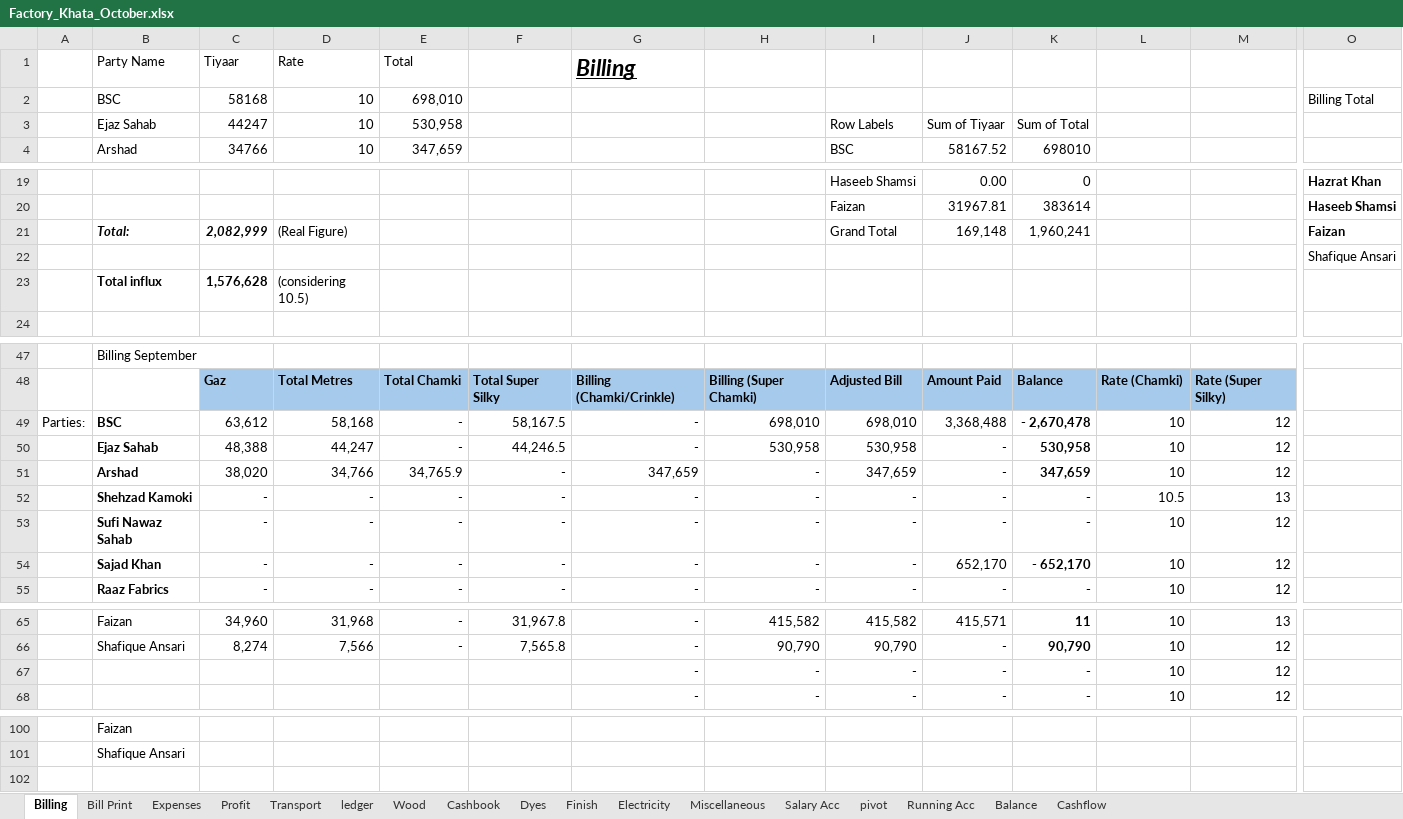
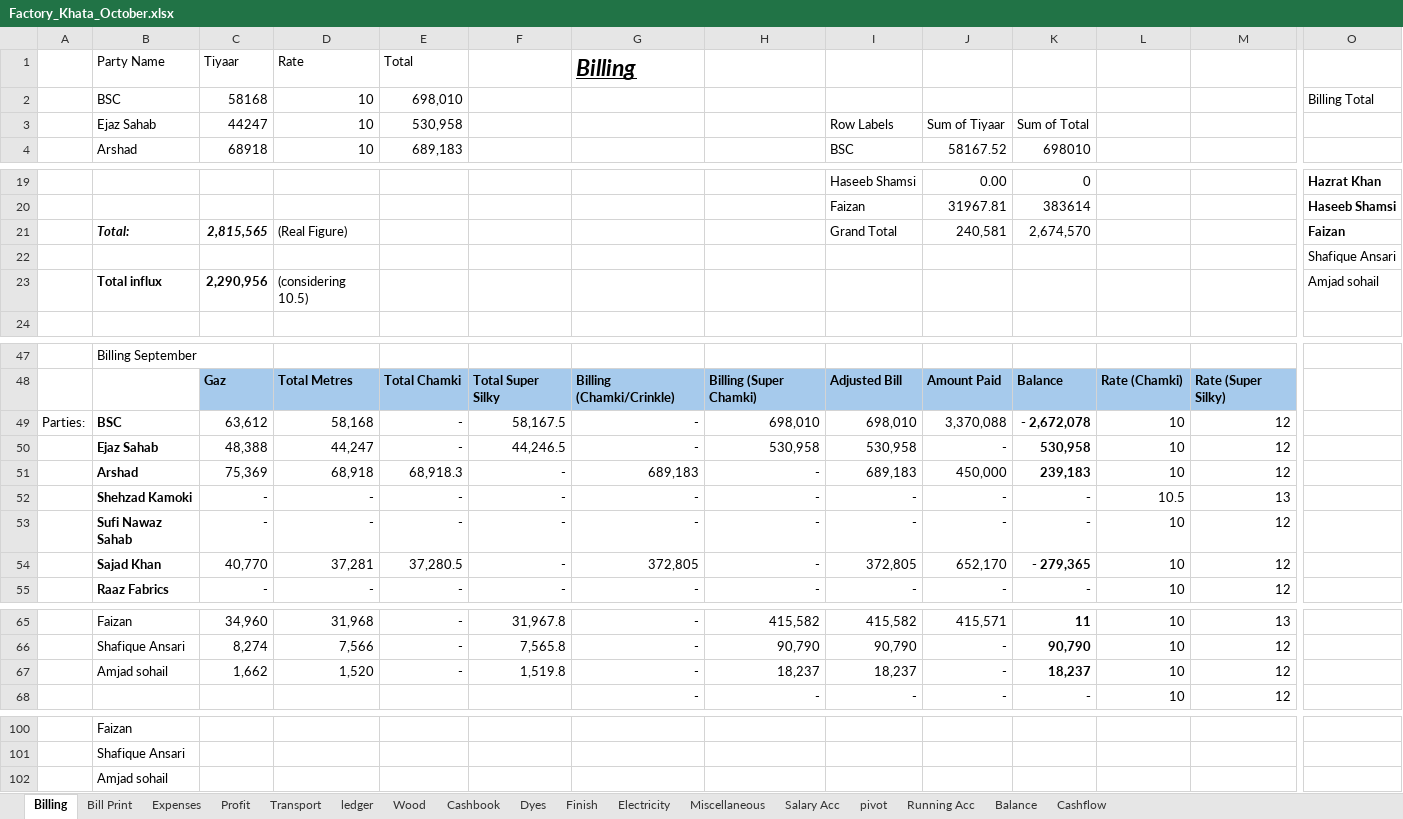
Before and after one commit to omerrazzaq4/AlHamd_Oct, an Excel workbook: Factory_Khata_October.xlsx, sheet Billing, drawn as a sheet; only a part is shown, gaps mark what is left out; values as stored, in another font and other column widths than the file's, no borders; table styles not drawn; removed rows and columns are numbered as before the commit, all else as after; rows hold the shown columns only; the diff covers the shown part only; the diff names each change by its address in the sheet, - before the commit and + after, or states it on an @@ line.

```diff
--- a/Factory_Khata_October.xlsx (sheet Billing)
+++ b/Factory_Khata_October.xlsx (sheet Billing)
-C4: 34766
+C4: 68918
-E4: 347,659
+E4: 689,183
-C21 (68918): 2,082,999
+C21 (68918): 2,815,565
-J21 (58167.52): 169,148
+J21 (58167.52): 240,581
-K21 (698010): 1,960,241
+K21 (698010): 2,674,570
-row 23:  | Total influx | 1,576,628 | (considering 10.5)
+row 23:  | Total influx | 2,290,956 | (considering 10.5) |  |  |  |  |  |  |  |  |  | Amjad sohail
-J49 (58167.52): 3,368,488
+J49 (58167.52): 3,370,088
-K49 (698010): - 2,670,478
+K49 (698010): - 2,672,078
-row 51:  | Arshad | 38,020 | 34,766 | 34,765.9 | - | 347,659 | - | 347,659 | - | 347,659 | 10 | 12
+row 51:  | Arshad | 75,369 | 68,918 | 68,918.3 | - | 689,183 | - | 689,183 | 450,000 | 239,183 | 10 | 12
-C54 (68918): -
+C54 (68918): 40,770
-D54 (10): -
+D54 (10): 37,281
-E54 (689,183): -
+E54 (689,183): 37,280.5
-G54: -
+G54: 372,805
-I54 (BSC): -
+I54 (BSC): 372,805
-K54 (698010): - 652,170
+K54 (698010): - 279,365
-row 67:  |  |  |  |  |  | - | - | - | - | - | 10 | 12
+row 67:  | Amjad sohail | 1,662 | 1,520 | - | 1,519.8 | - | 18,237 | 18,237 | - | 18,237 | 10 | 12
+row 102:  | Amjad sohail
```
Also changed, not shown: 21 edited cells elsewhere in this sheet, sheet Cashbook, sheet ledger, sheet Wood, sheet pivot, sheet Profit, sheet Balance, 3 more sheets, charts or pictures.
